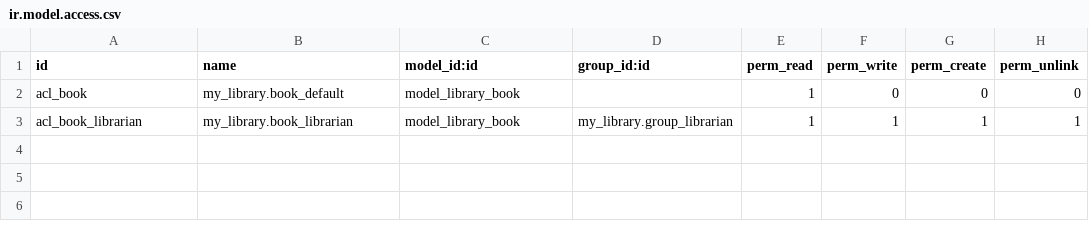
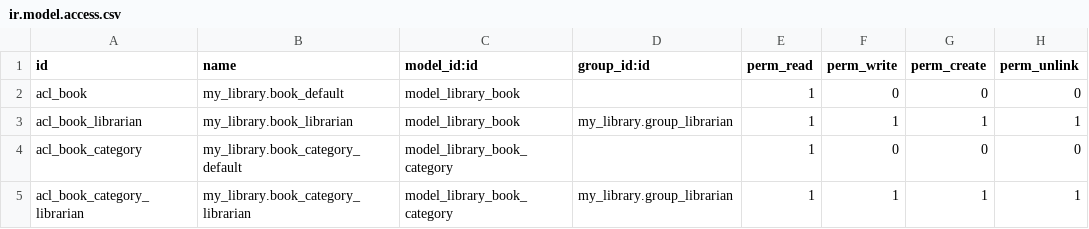
Before and after one commit to bobbohee/odoo-14-development-cookbook, a CSV file: local-addons/my_library/security/ir.model.access.csv, drawn as a sheet.

Commit message:
[ADD] Application Models

```diff
--- a/local-addons/my_library/security/ir.model.access.csv
+++ b/local-addons/my_library/security/ir.model.access.csv
@@ -3 +3,3 @@ acl_book,my_library.book_default,model_library_book,,1,0,0,0
 acl_book_librarian,my_library.book_librarian,model_library_book,my_library.group_librarian,1,1,1,1
+acl_book_category,my_library.book_category_default,model_library_book_category,,1,0,0,0
+acl_book_category_librarian,my_library.book_category_librarian,model_library_book_category,my_library.group_librarian,1,1,1,1
```
Also changed, not shown: 9 other files.
